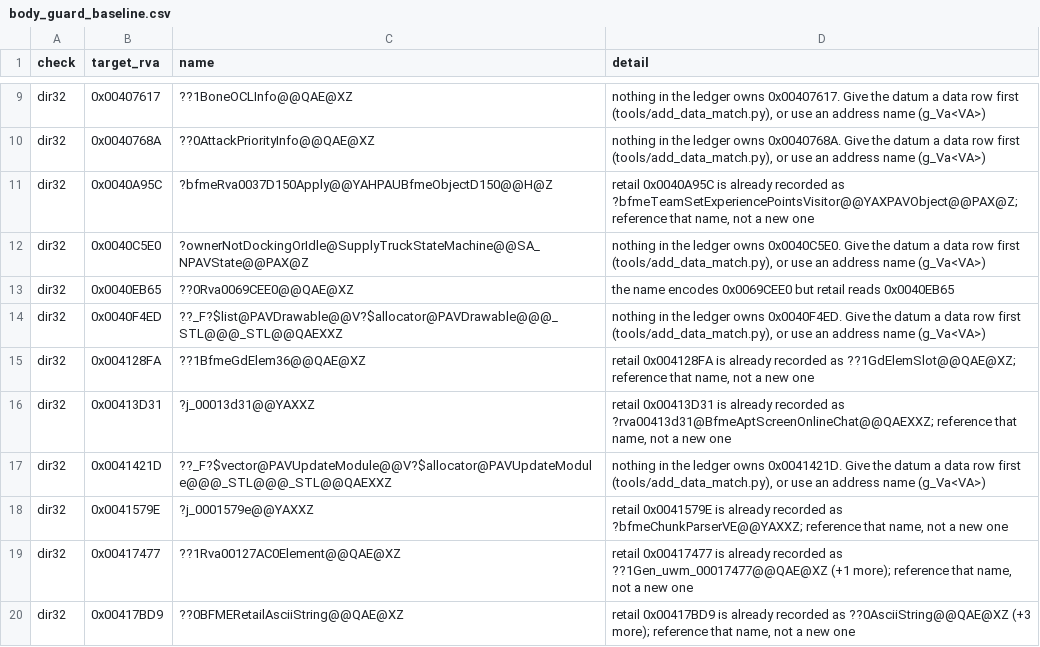
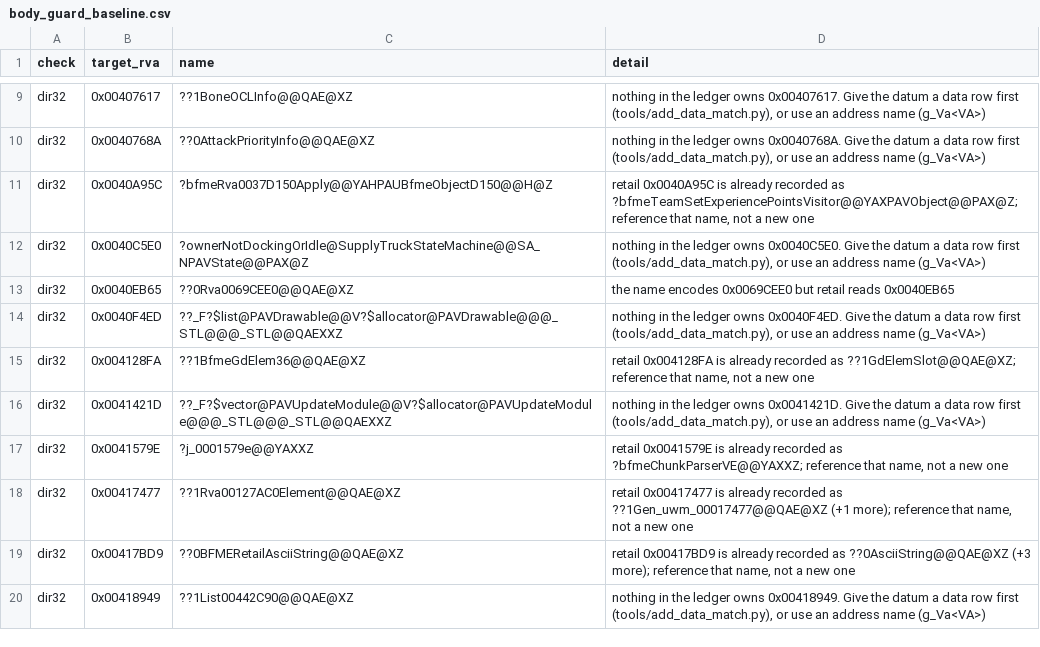
Before and after one commit to McMickey93/Open-BFME-1, a CSV file: targets/game/reverse/body_guard_baseline.csv, drawn as a sheet; only a part is shown, gaps mark what is left out; the shorter side is filled out with more unchanged rows; the diff covers the shown part only; the diff names each change by its address in the sheet, - before the commit and + after, or states it on an @@ line.

```diff
--- a/targets/game/reverse/body_guard_baseline.csv
+++ b/targets/game/reverse/body_guard_baseline.csv
-row 16: dir32 | 0x00413D31 | ?j_00013d31@@YAXXZ | retail 0x00413D31 is already recorded as ?rva00413d31@BfmeAptScreenOnlineChat@@QAEXXZ; reference that name, not a new one
```
Also changed, not shown: 9 removed rows elsewhere in this file, 1 other file.
